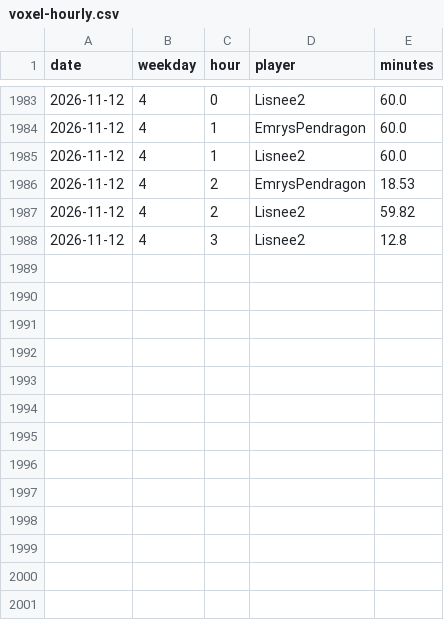
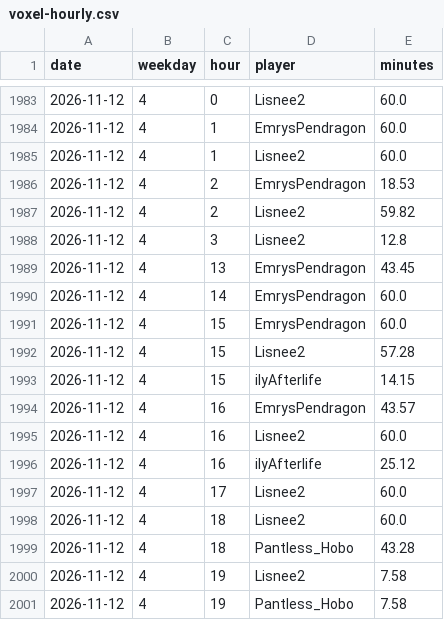
Before and after one commit to mathijsboogaert/Voxel, a CSV file: docs/data/voxel-hourly.csv, drawn as a sheet; only a part is shown, gaps mark what is left out; the diff names each change by its address in the sheet, - before the commit and + after, or states it on an @@ line.

```diff
--- a/docs/data/voxel-hourly.csv
+++ b/docs/data/voxel-hourly.csv
+row 1989: 2026-11-12 | 4 | 13 | EmrysPendragon | 43.45
+row 1990: 2026-11-12 | 4 | 14 | EmrysPendragon | 60.0
+row 1991: 2026-11-12 | 4 | 15 | EmrysPendragon | 60.0
+row 1992: 2026-11-12 | 4 | 15 | Lisnee2 | 57.28
+row 1993: 2026-11-12 | 4 | 15 | ilyAfterlife | 14.15
+row 1994: 2026-11-12 | 4 | 16 | EmrysPendragon | 43.57
+row 1995: 2026-11-12 | 4 | 16 | Lisnee2 | 60.0
+row 1996: 2026-11-12 | 4 | 16 | ilyAfterlife | 25.12
+row 1997: 2026-11-12 | 4 | 17 | Lisnee2 | 60.0
+row 1998: 2026-11-12 | 4 | 18 | Lisnee2 | 60.0
+row 1999: 2026-11-12 | 4 | 18 | Pantless_Hobo | 43.28
+row 2000: 2026-11-12 | 4 | 19 | Lisnee2 | 7.58
+row 2001: 2026-11-12 | 4 | 19 | Pantless_Hobo | 7.58
```
Also changed, not shown: docs/data/afk-history.csv, docs/data/voxel-events.csv, 5 other files.
